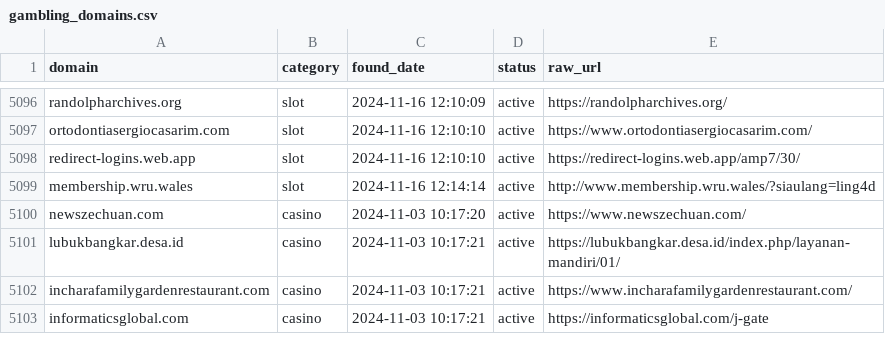
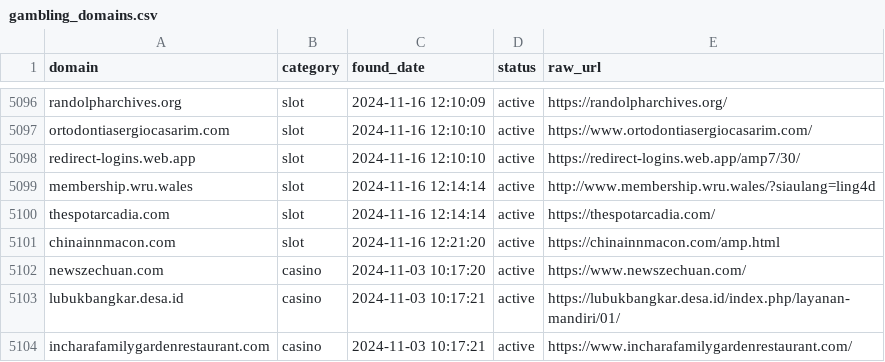
Before and after one commit to metalova/blacklist, a CSV file: csv/gambling_domains.csv, drawn as a sheet; only a part is shown, gaps mark what is left out; the shorter side is filled out with more unchanged rows.

```diff
--- a/csv/gambling_domains.csv
+++ b/csv/gambling_domains.csv
@@ -5099,2 +5099,4 @@ redirect-logins.web.app,slot,2024-11-16 12:10:10,active,https://redirect-logins.
 membership.wru.wales,slot,2024-11-16 12:14:14,active,http://www.membership.wru.wales/?siaulang=ling4d
+thespotarcadia.com,slot,2024-11-16 12:14:14,active,https://thespotarcadia.com/
+chinainnmacon.com,slot,2024-11-16 12:21:20,active,https://chinainnmacon.com/amp.html
 newszechuan.com,casino,2024-11-03 10:17:20,active,https://www.newszechuan.com/
```
Also changed, not shown: 10 other files.
